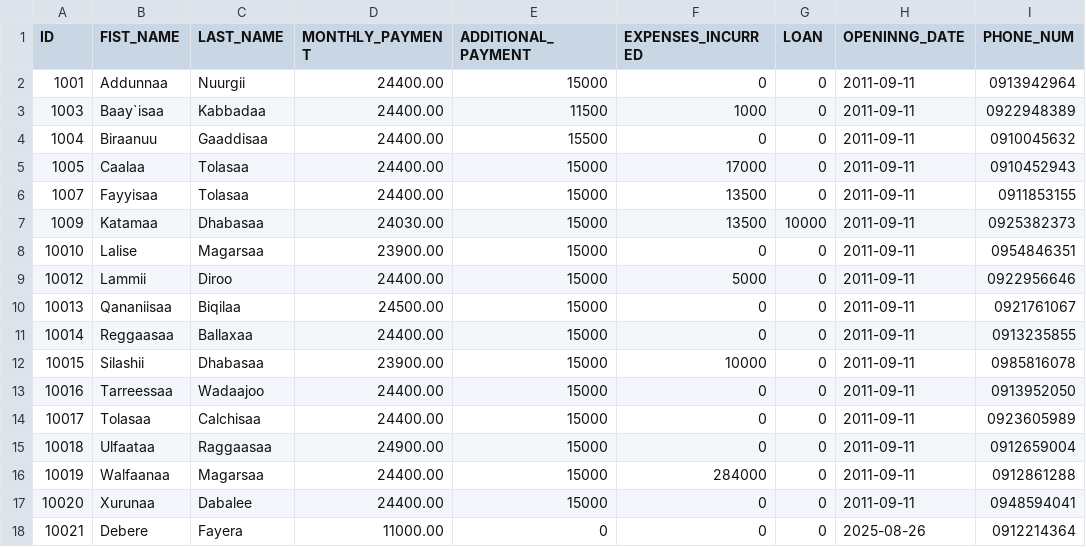
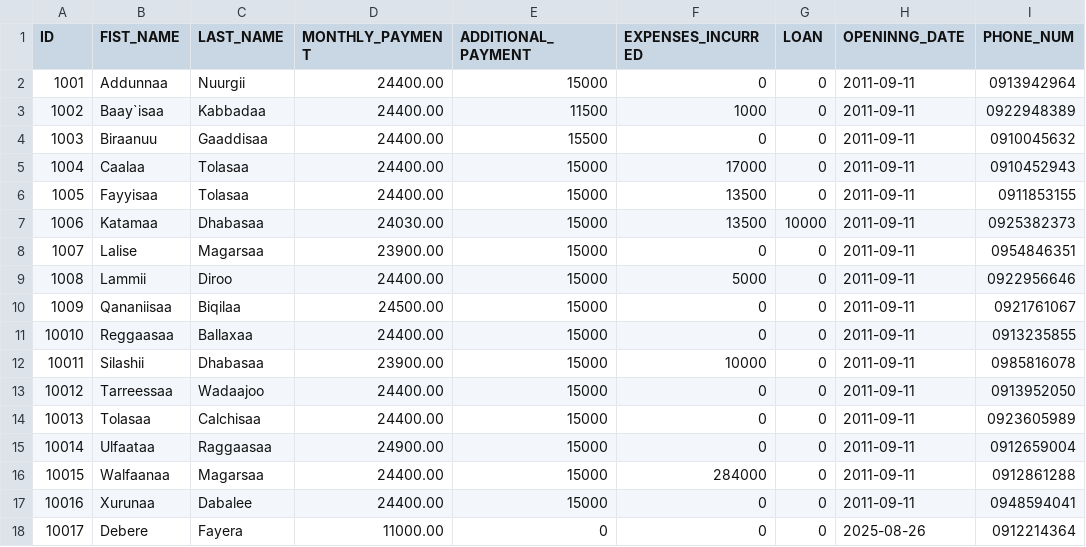
Before and after one commit to Walfaanaa/Afoosha_Walgargaarsa_Odaa, a CSV file: AWO(july).csv, drawn as a sheet; only a part is shown; the diff names each change by its address in the sheet, - before the commit and + after, or states it on an @@ line.

Commit message:
Update AWO(july).csv

```diff
--- a/AWO(july).csv
+++ b/AWO(july).csv
-A3 (ID): 1003
+A3 (ID): 1002
-A4 (ID): 1004
+A4 (ID): 1003
-A5 (ID): 1005
+A5 (ID): 1004
-A6 (ID): 1007
+A6 (ID): 1005
-A7 (ID): 1009
+A7 (ID): 1006
-A8 (ID): 10010
+A8 (ID): 1007
-A9 (ID): 10012
+A9 (ID): 1008
-A10 (ID): 10013
+A10 (ID): 1009
-A11 (ID): 10014
+A11 (ID): 10010
-A12 (ID): 10015
+A12 (ID): 10011
-A13 (ID): 10016
+A13 (ID): 10012
-A14 (ID): 10017
+A14 (ID): 10013
-A15 (ID): 10018
+A15 (ID): 10014
-A16 (ID): 10019
+A16 (ID): 10015
-A17 (ID): 10020
+A17 (ID): 10016
-A18 (ID): 10021
+A18 (ID): 10017
```
